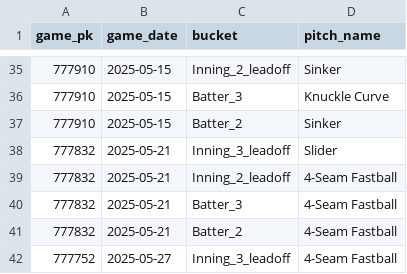
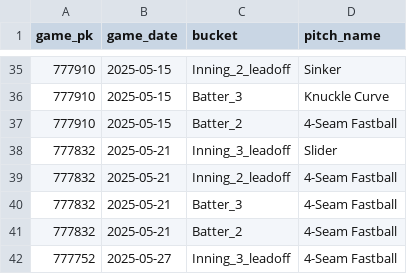
Before and after one commit to kuhny243/pitch-mix-tracker, a CSV file: Hunter_Brown_first_pitch.csv, drawn as a sheet; only a part is shown, gaps mark what is left out; the diff covers the shown part only.

```diff
--- a/Hunter_Brown_first_pitch.csv
+++ b/Hunter_Brown_first_pitch.csv
@@ -36,3 +36,3 @@ game_pk,game_date,bucket,pitch_name
 777910,2025-05-15,Batter_3,Knuckle Curve
-777910,2025-05-15,Batter_2,Sinker
+777910,2025-05-15,Batter_2,4-Seam Fastball
 777832,2025-05-21,Inning_3_leadoff,Slider
```
Also changed, not shown: 4 added rows and 6 edited cells elsewhere in this file, Jack_Flaherty_first_pitch.csv, Logan_Gilbert_first_pitch.csv, 41 other files.
